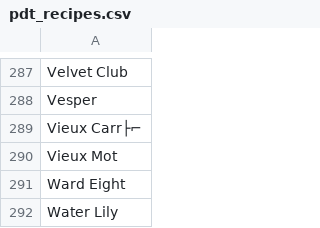
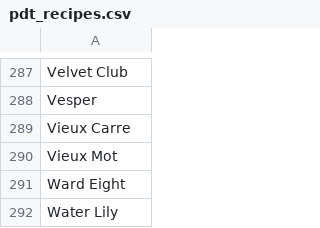
Before and after one commit to oerpli/pdt-index, a CSV file: src/etc/simplify_ingredients/pdt_recipes.csv, drawn as a sheet; only a part is shown, gaps mark what is left out; the diff covers the shown part only; the diff names each change by its address in the sheet, - before the commit and + after, or states it on an @@ line.

```diff
--- a/src/etc/simplify_ingredients/pdt_recipes.csv
+++ b/src/etc/simplify_ingredients/pdt_recipes.csv
-A289: Vieux Carr├⌐
+A289: Vieux Carre
```
Also changed, not shown: 5 edited cells elsewhere in this file, src/etc/simplify_ingredients/canon_cocktail_book.csv, src/etc/simplify_ingredients/liquid_intelligence.csv, 9 other files.
